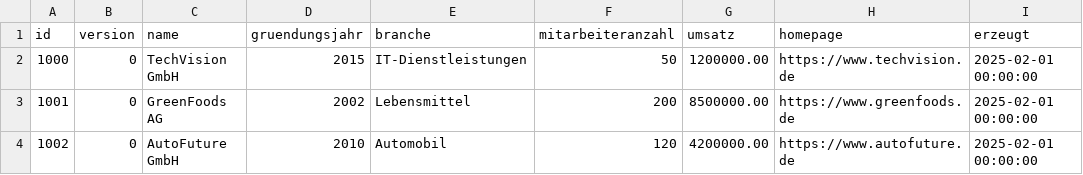
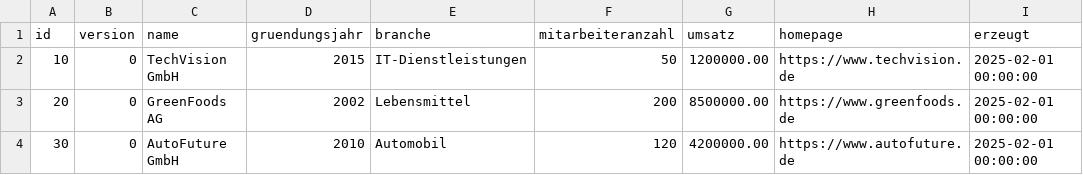
Before and after one commit to NickBig00/firma, a CSV file: .extras/compose/postgres/csv/firma.csv, drawn as a sheet; only a part is shown; the diff names each change by its address in the sheet, - before the commit and + after, or states it on an @@ line.

Commit message:
Corrected ids to avoid duplicated ids.

```diff
--- a/.extras/compose/postgres/csv/firma.csv
+++ b/.extras/compose/postgres/csv/firma.csv
-A2 (id): 1000
+A2 (id): 10
-A3 (id): 1001
+A3 (id): 20
-A4 (id): 1002
+A4 (id): 30
```
